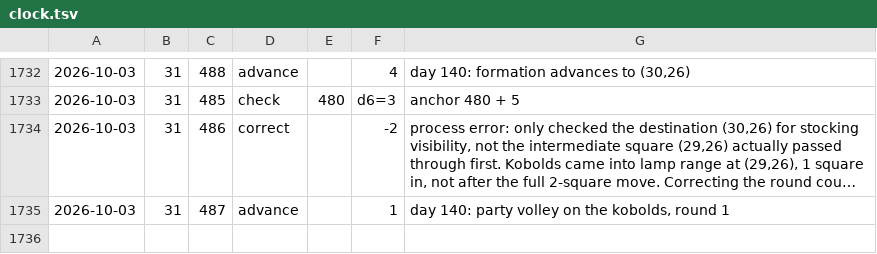
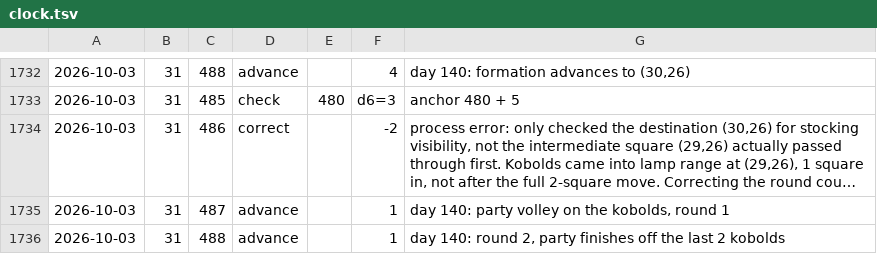
Before and after one commit to dllahr/claude_playing_advanced_dungeons_and_dragons_1st_edition, a TSV file: campaign/clock.tsv, drawn as a sheet; only a part is shown, gaps mark what is left out; long unchanged cells end in …; the diff names each change by its address in the sheet, - before the commit and + after, or states it on an @@ line.

```diff
--- a/campaign/clock.tsv
+++ b/campaign/clock.tsv
+row 1736: 2026-10-03 | 31 | 488 | advance |  | 1 | day 140: round 2, party finishes off the last 2 kobolds
```
Also changed, not shown: campaign/encounter.tsv, campaign/rolls.tsv, 1 other file.
